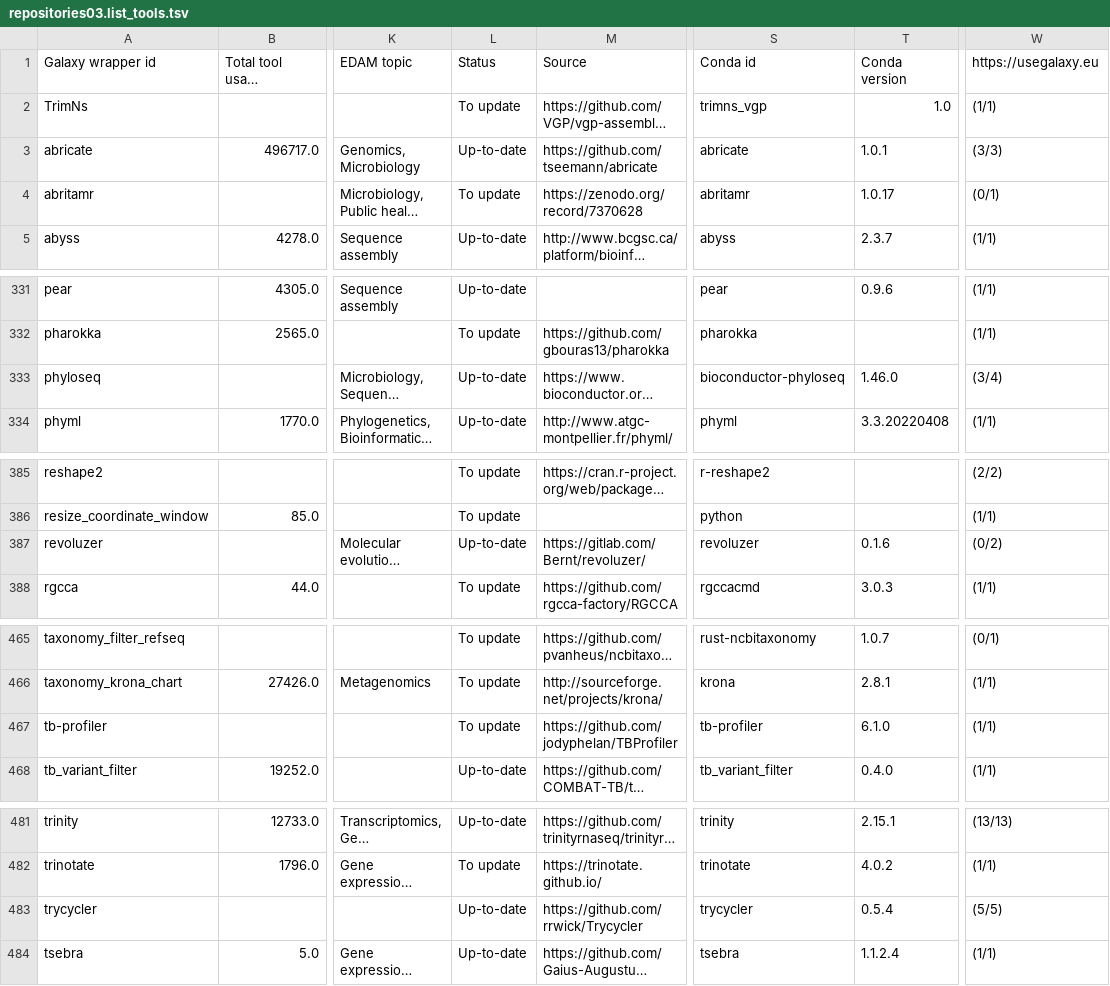
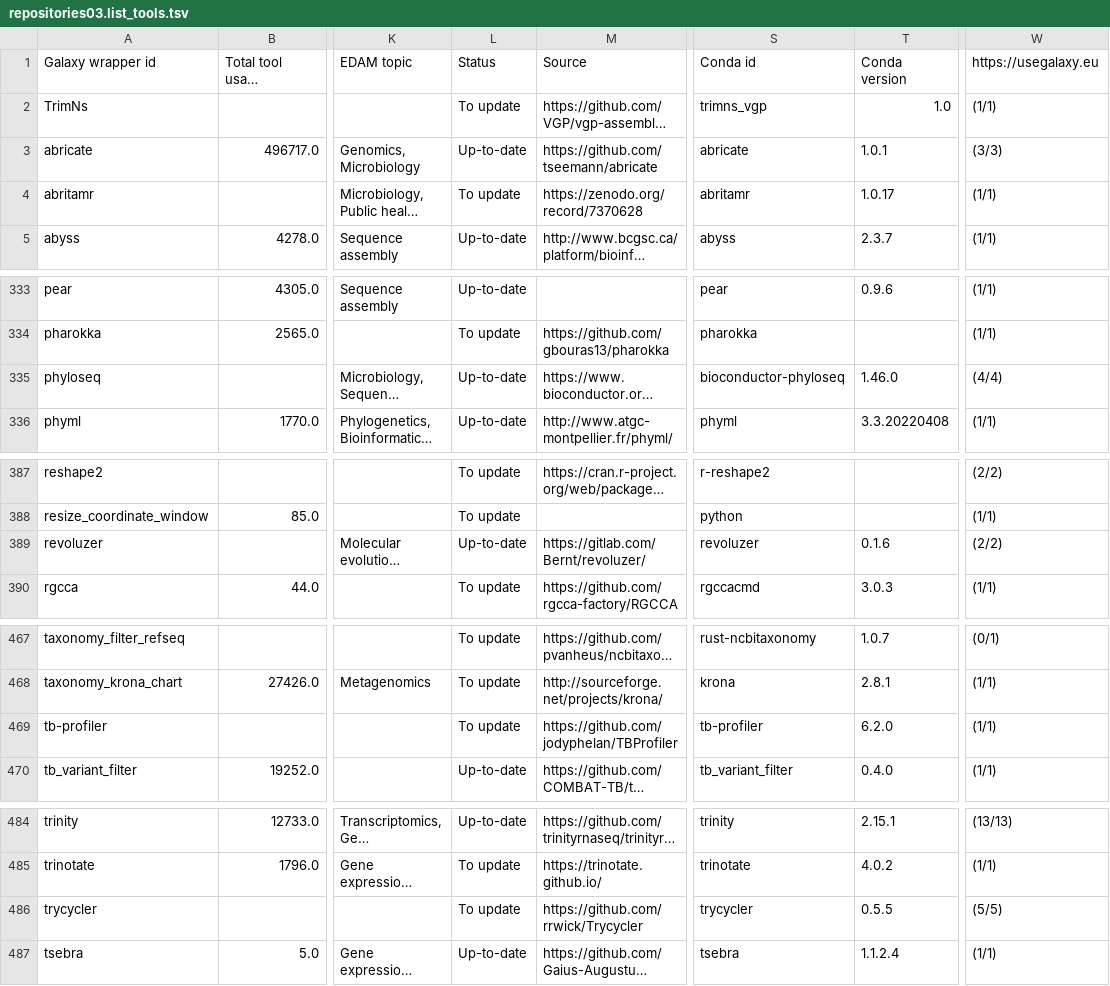
Before and after one commit to nsoranzo/galaxy_tool_metadata_extractor, a TSV file: results/repositories03.list_tools.tsv, drawn as a sheet; only a part is shown, gaps mark what is left out; long unchanged cells end in …; addresses are those after the commit; the diff covers the shown part only; the diff names each change by its address in the sheet, - before the commit and + after, or states it on an @@ line.

```diff
--- a/results/repositories03.list_tools.tsv
+++ b/results/repositories03.list_tools.tsv
-W4: (0/1)
+W4: (1/1)
-W335: (3/4)
+W335: (4/4)
-W389: (0/2)
+W389: (2/2)
-T469: 6.1.0
+T469: 6.2.0
-L486: Up-to-date
+L486: To update
-T486: 0.5.4
+T486: 0.5.5
```
Also changed, not shown: 3 added rows and 25 edited cells elsewhere in this file.
